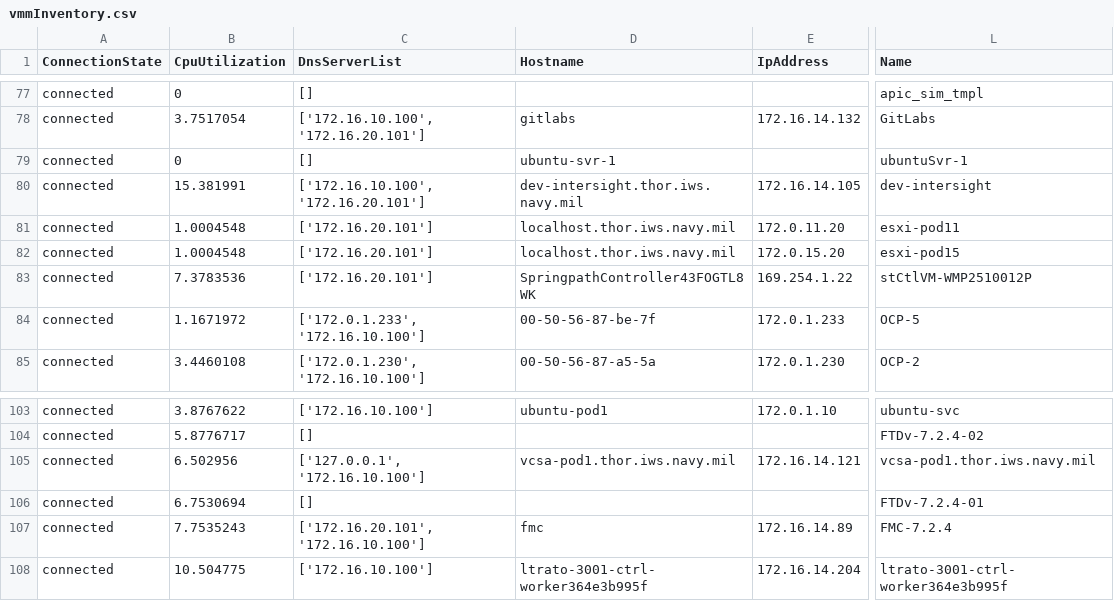
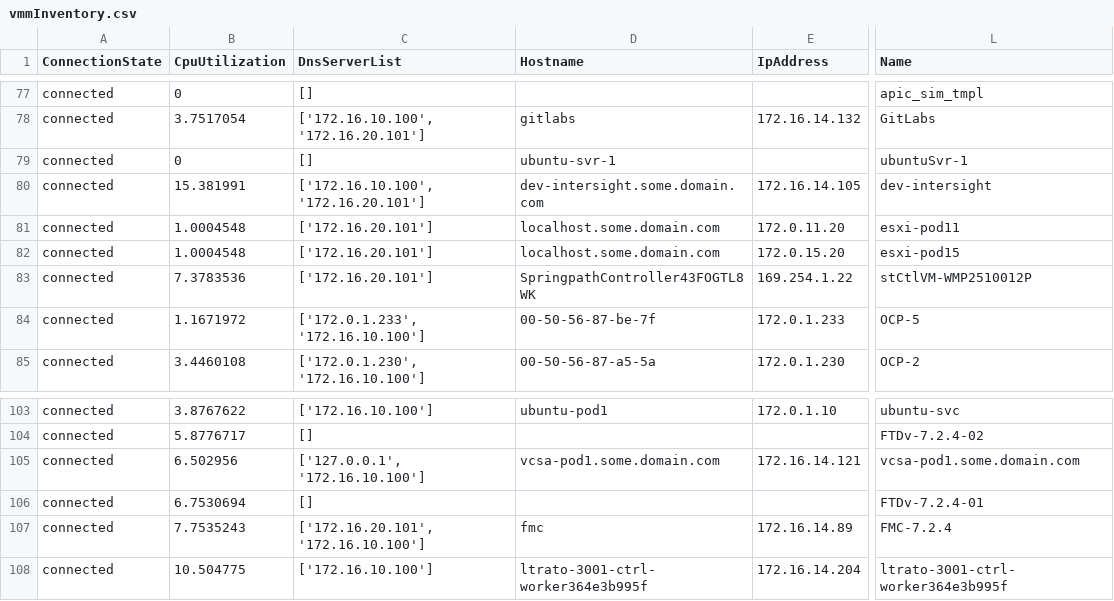
Before and after one commit to jc3943/gl-ucs, a CSV file: data/ucs/vmmInventory.csv, drawn as a sheet; only a part is shown, gaps mark what is left out; the diff covers the shown part only; the diff names each change by its address in the sheet, - before the commit and + after, or states it on an @@ line.

Commit message:
updated vars for intersight

```diff
--- a/data/ucs/vmmInventory.csv
+++ b/data/ucs/vmmInventory.csv
-D80 (Hostname): dev-intersight.thor.iws.navy.mil
+D80 (Hostname): dev-intersight.some.domain.com
-D81:D82 (Hostname): localhost.thor.iws.navy.mil
+D81:D82 (Hostname): localhost.some.domain.com
-D105 (Hostname): vcsa-pod1.thor.iws.navy.mil
+D105 (Hostname): vcsa-pod1.some.domain.com
-L105 (Name): vcsa-pod1.thor.iws.navy.mil
+L105 (Name): vcsa-pod1.some.domain.com
```
Also changed, not shown: 16 edited cells elsewhere in this file, 5 other files.
